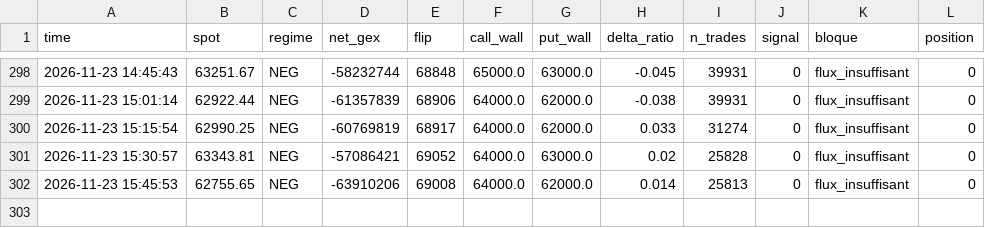
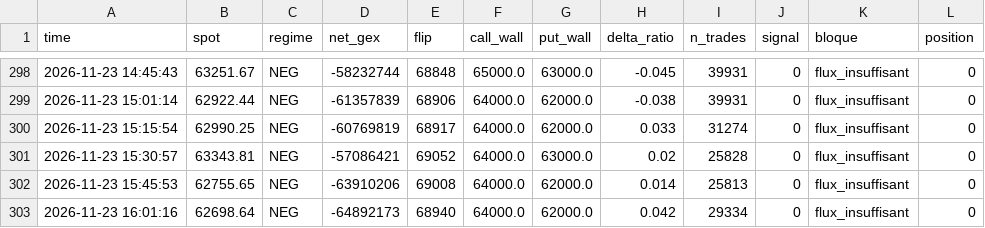
Before and after one commit to simonreist7-source/paper-bot, a CSV file: data/paper_log_v2.csv, drawn as a sheet; only a part is shown, gaps mark what is left out; the diff names each change by its address in the sheet, - before the commit and + after, or states it on an @@ line.

Commit message:
cycle 2026-11-23 16:01

```diff
--- a/data/paper_log_v2.csv
+++ b/data/paper_log_v2.csv
+row 303: 2026-11-23 16:01:16 | 62698.64 | NEG | -64892173 | 68940 | 64000.0 | 62000.0 | 0.042 | 29334 | 0 | flux_insuffisant | 0
```
